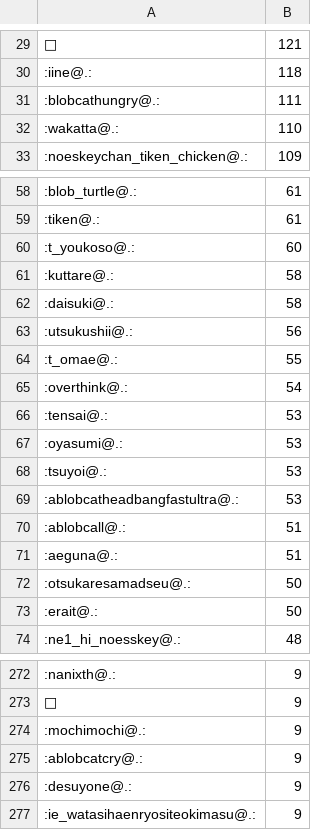
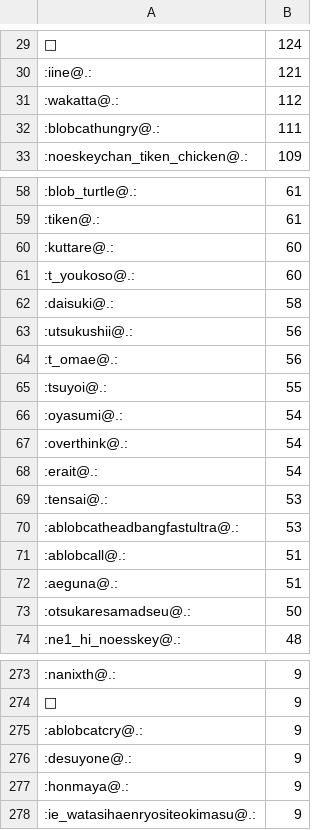
Before and after one commit to haborite/emoji_ski, a CSV file: misskey.noellabo.jp/misskey.noellabo.jp.csv, drawn as a sheet; only a part is shown, gaps mark what is left out; the diff covers the shown part only.

```diff
--- a/misskey.noellabo.jp/misskey.noellabo.jp.csv
+++ b/misskey.noellabo.jp/misskey.noellabo.jp.csv
@@ -29,5 +29,5 @@
-🍗,121
-:iine@.:,118
+🍗,124
+:iine@.:,121
+:wakatta@.:,112
 :blobcathungry@.:,111
-:wakatta@.:,110
 :noeskeychan_tiken_chicken@.:,109
@@ -59,11 +59,12 @@
 :tiken@.:,61
+:kuttare@.:,60
 :t_youkoso@.:,60
-:kuttare@.:,58
 :daisuki@.:,58
 :utsukushii@.:,56
-:t_omae@.:,55
+:t_omae@.:,56
+:tsuyoi@.:,55
+:oyasumi@.:,54
 :overthink@.:,54
+:erait@.:,54
 :tensai@.:,53
-:oyasumi@.:,53
-:tsuyoi@.:,53
 :ablobcatheadbangfastultra@.:,53
@@ -72,3 +73,2 @@
 :otsukaresamadseu@.:,50
-:erait@.:,50
 :ne1_hi_noesskey@.:,48
@@ -273,5 +274,5 @@
 💊,9
-:mochimochi@.:,9
 :ablobcatcry@.:,9
 :desuyone@.:,9
+:honmaya@.:,9
 :ie_watasihaenryositeokimasu@.:,9
```
Also changed, not shown: 28 added rows, 24 removed rows and 17 edited cells elsewhere in this file, 2 other files.
